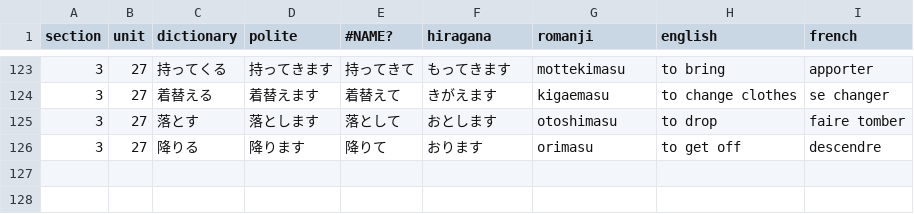
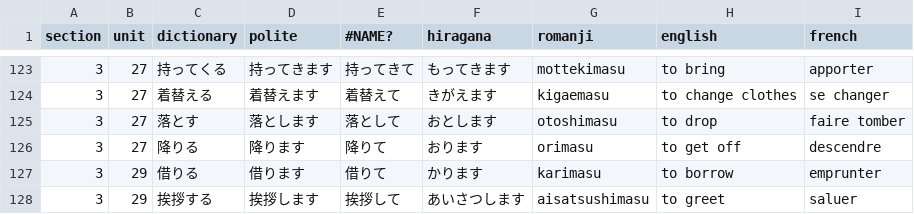
Before and after one commit to f-nicolai/japanese_leanring, a CSV file: data/verbs.csv, drawn as a sheet; only a part is shown, gaps mark what is left out; the diff names each change by its address in the sheet, - before the commit and + after, or states it on an @@ line.

```diff
--- a/data/verbs.csv
+++ b/data/verbs.csv
+row 127: 3 | 29 | 借りる | 借ります | 借りて | かります | karimasu | to borrow | emprunter
+row 128: 3 | 29 | 挨拶する | 挨拶します | 挨拶して | あいさつします | aisatsushimasu | to greet | saluer
```
Also changed, not shown: data/words.csv.
